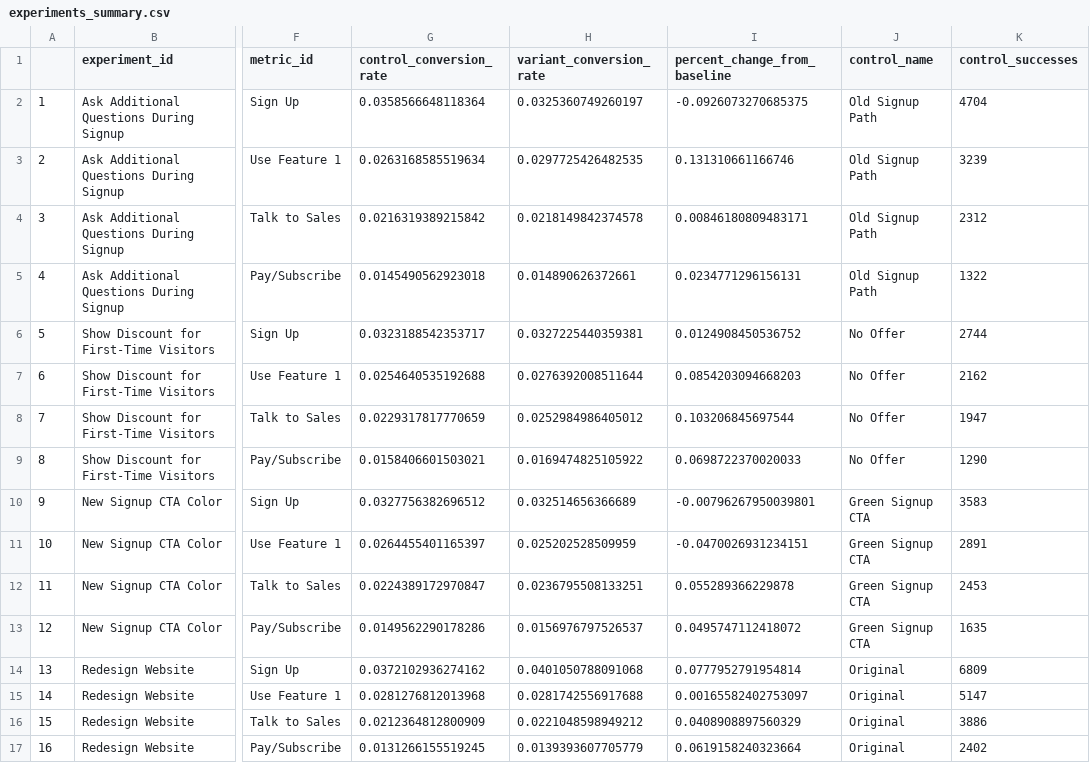
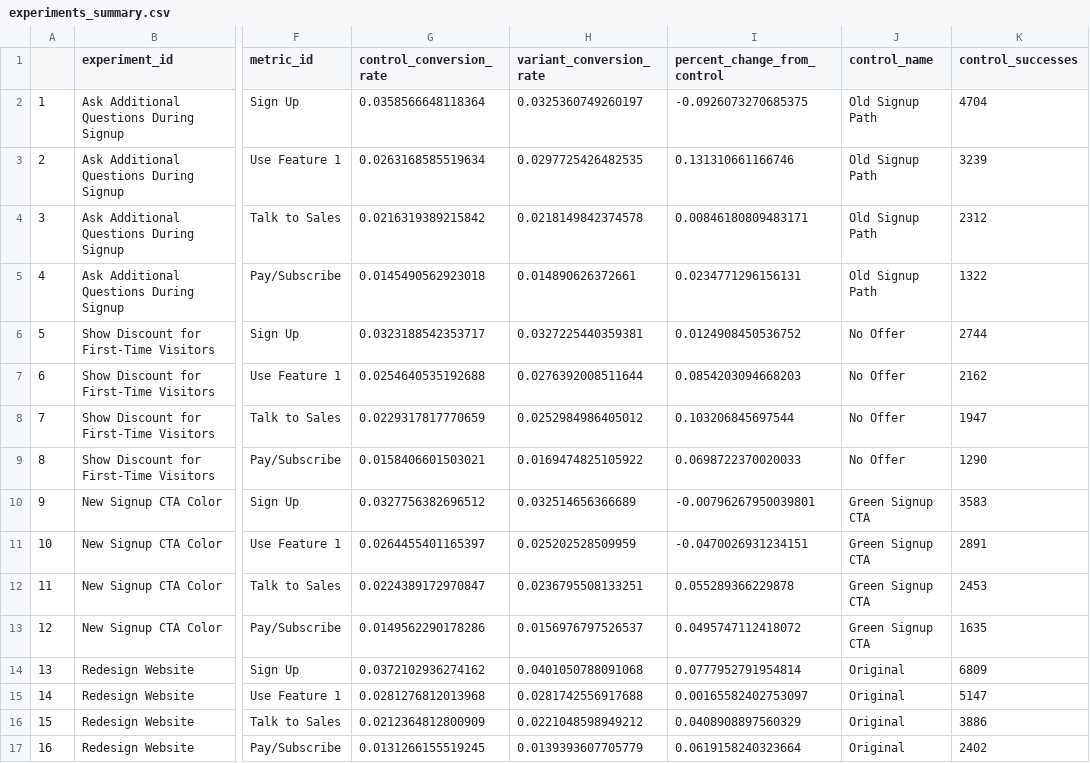
Before and after one commit to shane-kercheval/shiny-ab-testing, a CSV file: unit_tests/data/helpers/experiments_summary.csv, drawn as a sheet; only a part is shown, gaps mark what is left out; the diff names each change by its address in the sheet, - before the commit and + after, or states it on an @@ line.

Commit message:
changed `baseline` naming to `control`

```diff
--- a/unit_tests/data/helpers/experiments_summary.csv
+++ b/unit_tests/data/helpers/experiments_summary.csv
-I1: percent_change_from_baseline
+I1: percent_change_from_control
```
Also changed, not shown: 9 other files.
